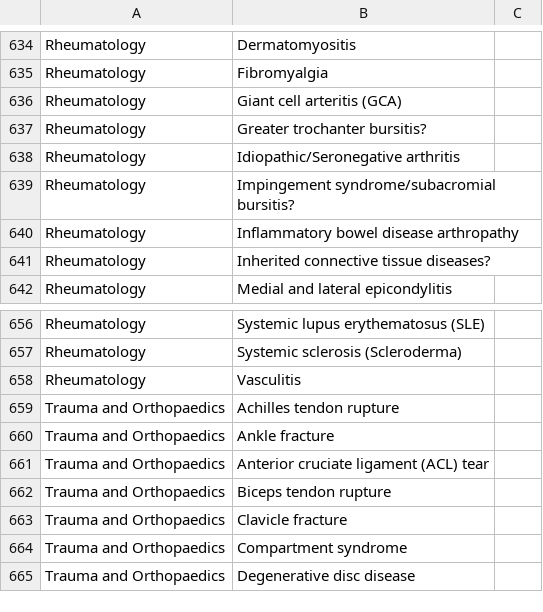
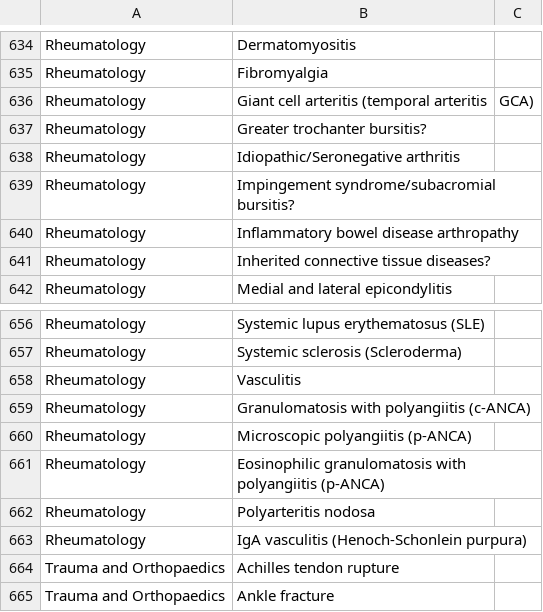
Before and after one commit to NKillough32/MLA-V2, a CSV file: static/coreconditions/core_conditions_clean.csv, drawn as a sheet; only a part is shown, gaps mark what is left out; the shorter side is filled out with more unchanged rows.

```diff
--- a/static/coreconditions/core_conditions_clean.csv
+++ b/static/coreconditions/core_conditions_clean.csv
@@ -635,3 +635,3 @@ Rheumatology,Dermatomyositis
 Rheumatology,Fibromyalgia
-Rheumatology,Giant cell arteritis (GCA)
+Rheumatology,Giant cell arteritis (temporal arteritis, GCA)
 Rheumatology,Greater trochanter bursitis?
@@ -658,2 +658,7 @@ Rheumatology,Systemic sclerosis (Scleroderma)
 Rheumatology,Vasculitis
+Rheumatology,Granulomatosis with polyangiitis (c-ANCA)
+Rheumatology,Microscopic polyangiitis (p-ANCA)
+Rheumatology,Eosinophilic granulomatosis with polyangiitis (p-ANCA)
+Rheumatology,Polyarteritis nodosa
+Rheumatology,IgA vasculitis (Henoch-Schonlein purpura)
 Trauma and Orthopaedics,Achilles tendon rupture
```
Also changed, not shown: static/coreconditions/core_conditions.csv.
